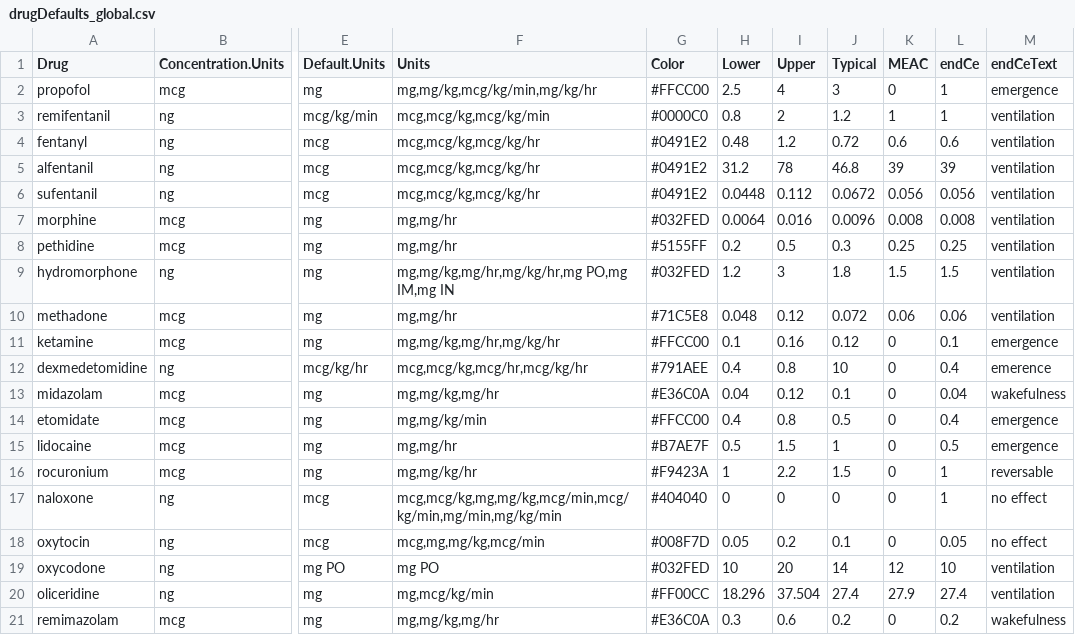
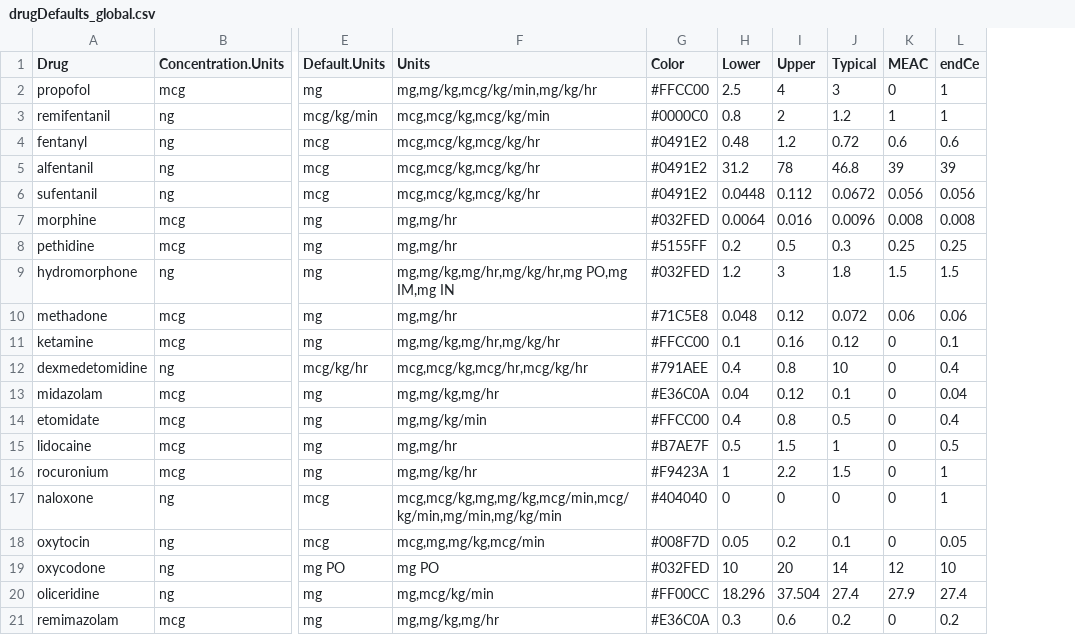
Before and after one commit to StevenLShafer/stanpumpR, a CSV file: inst/extdata/drugDefaults_global.csv, drawn as a sheet; only a part is shown, gaps mark what is left out; the diff names each change by its address in the sheet, - before the commit and + after, or states it on an @@ line.

```diff
--- a/inst/extdata/drugDefaults_global.csv
+++ b/inst/extdata/drugDefaults_global.csv
-column M (endCeText), rows 2-21: emergence | ventilation | ventilation | ventilation | ventilation | ventilation | ventilation | ventilation | ventilation | emergence | emerence | wakefulness | emergence | emergence | reversable | no effect | no effect | ventilation | ventilation | wakefulness
```
Also changed, not shown: 5 other files.
